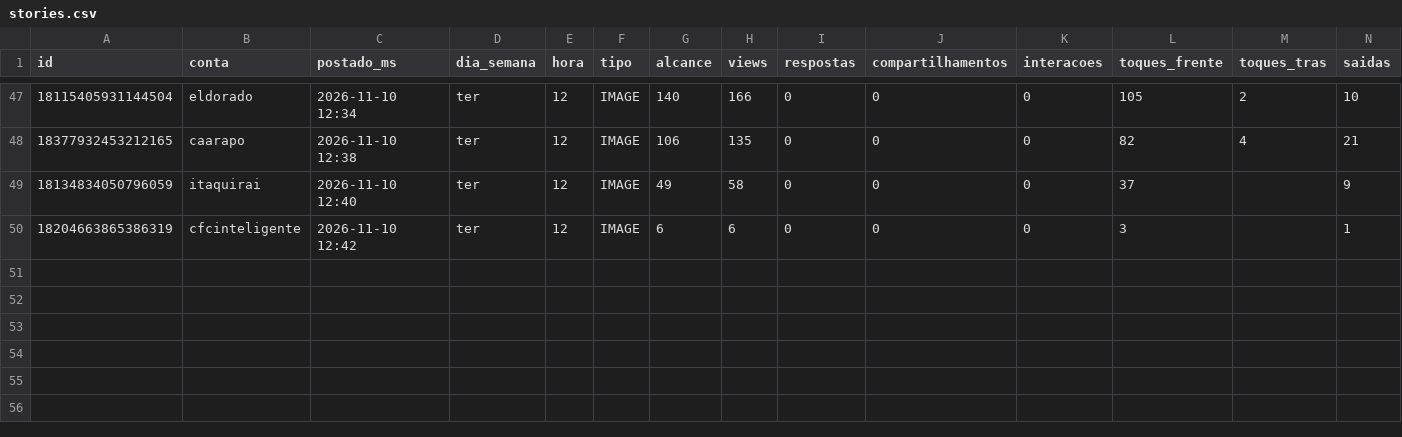
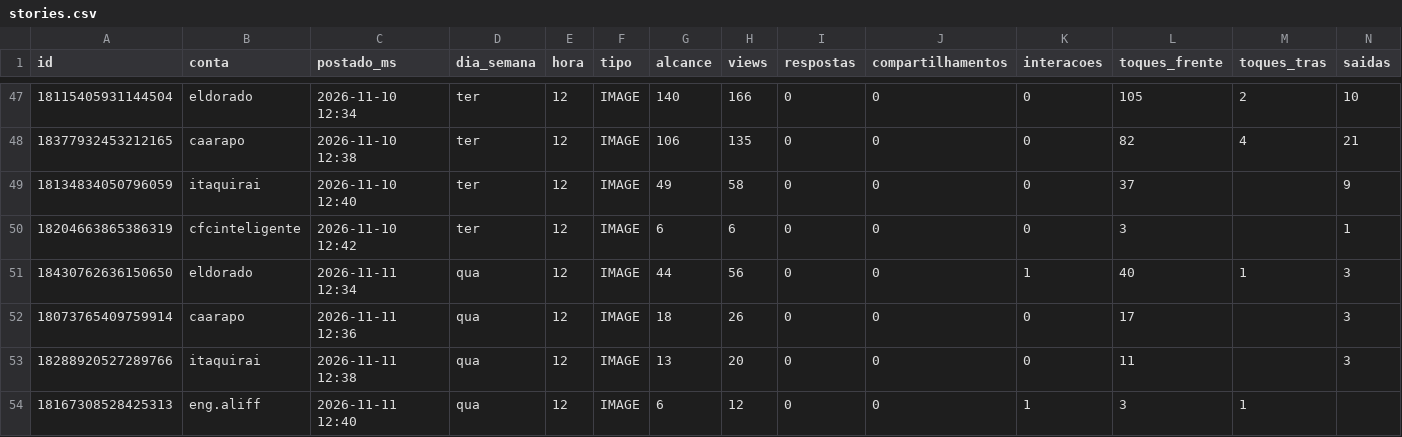
Before and after one commit to aliffstefano/Socialmidia, a CSV file: dados/stories.csv, drawn as a sheet; only a part is shown, gaps mark what is left out; rows hold the shown columns only; the diff names each change by its address in the sheet, - before the commit and + after, or states it on an @@ line.

```diff
--- a/dados/stories.csv
+++ b/dados/stories.csv
+row 51: 18430762636150650 | eldorado | 2026-11-11 12:34 | qua | 12 | IMAGE | 44 | 56 | 0 | 0 | 1 | 40 | 1 | 3
+row 52: 18073765409759914 | caarapo | 2026-11-11 12:36 | qua | 12 | IMAGE | 18 | 26 | 0 | 0 | 0 | 17 |  | 3
+row 53: 18288920527289766 | itaquirai | 2026-11-11 12:38 | qua | 12 | IMAGE | 13 | 20 | 0 | 0 | 0 | 11 |  | 3
+row 54: 18167308528425313 | eng.aliff | 2026-11-11 12:40 | qua | 12 | IMAGE | 6 | 12 | 0 | 0 | 1 | 3 | 1
```
Also changed, not shown: dados/posts.csv.
